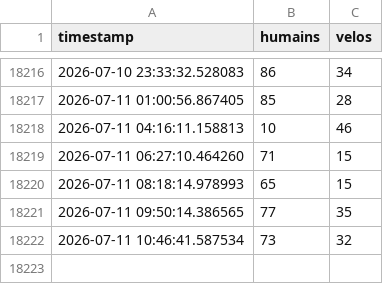
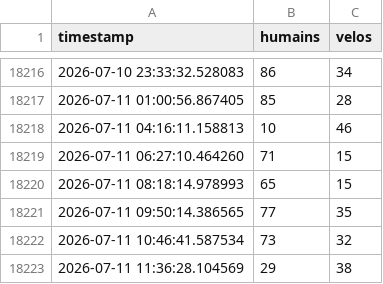
Before and after one commit to mfaggion57-boop/flux-simulation, a CSV file: compteurs.csv, drawn as a sheet; only a part is shown, gaps mark what is left out; the diff names each change by its address in the sheet, - before the commit and + after, or states it on an @@ line.

Commit message:
Mise à jour automatique du CSV

```diff
--- a/compteurs.csv
+++ b/compteurs.csv
+row 18223: 2026-07-11 11:36:28.104569 | 29 | 38
```
